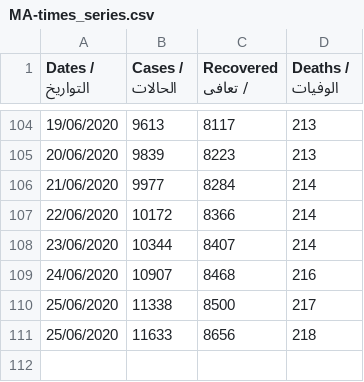
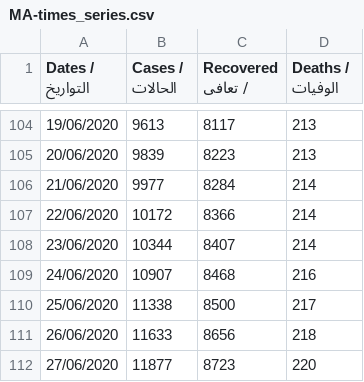
Before and after one commit to aboullaite/Covid19-MA, a CSV file: stats/MA-times_series.csv, drawn as a sheet; only a part is shown, gaps mark what is left out.

Commit message:
add latest data of 27/06 6pm

```diff
--- a/stats/MA-times_series.csv
+++ b/stats/MA-times_series.csv
@@ -110,2 +110,3 @@ Dates / التواريخ,Cases / الحالات,Recovered / تعافى,Deaths /
 25/06/2020,11338,8500,217
-25/06/2020,11633,8656,218
+26/06/2020,11633,8656,218
+27/06/2020,11877,8723,220
```
Also changed, not shown: stats/regions.csv, 3 other files.
